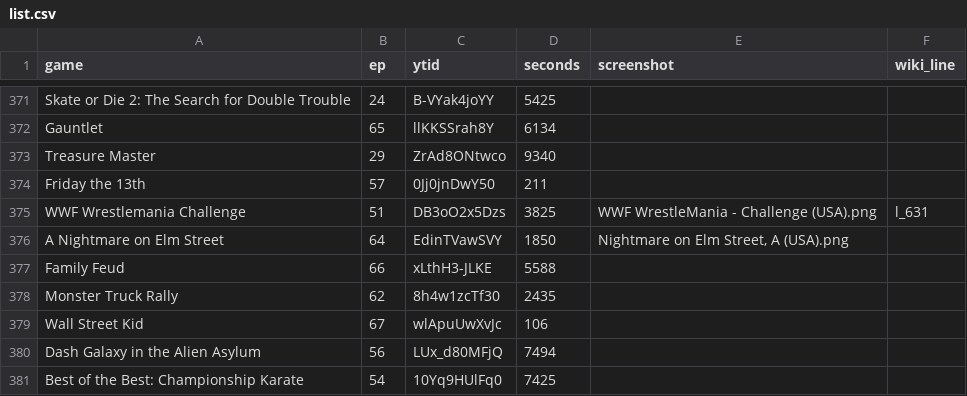
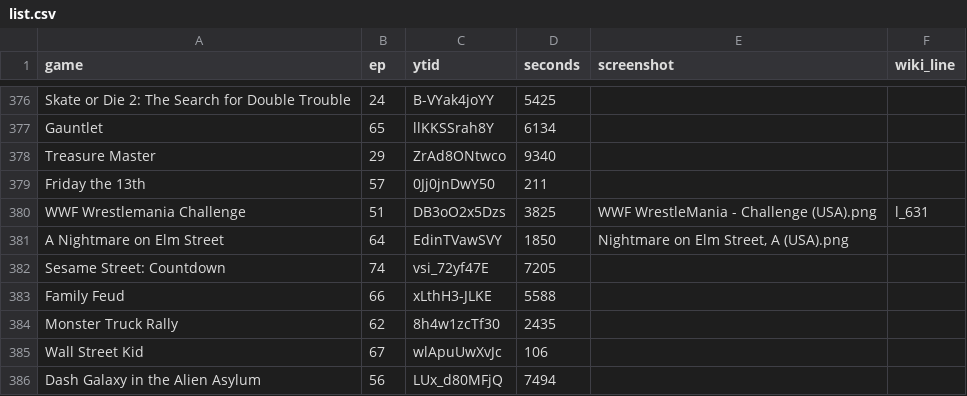
Before and after one commit to vNakamura/8bitnintendo-science, a CSV file: _data/list.csv, drawn as a sheet; only a part is shown, gaps mark what is left out; the shorter side is filled out with more unchanged rows; the diff covers the shown part only.

```diff
--- a/_data/list.csv
+++ b/_data/list.csv
@@ -376,2 +381,3 @@ WWF Wrestlemania Challenge,51,DB3oO2x5Dzs,3825,WWF WrestleMania - Challenge (USA
 A Nightmare on Elm Street,64,EdinTVawSVY,1850,"Nightmare on Elm Street, A (USA).png",
+Sesame Street: Countdown,74,vsi_72yf47E,7205,,
 Family Feud,66,xLthH3-JLKE,5588,,
```
Also changed, not shown: 5 added rows elsewhere in this file.
